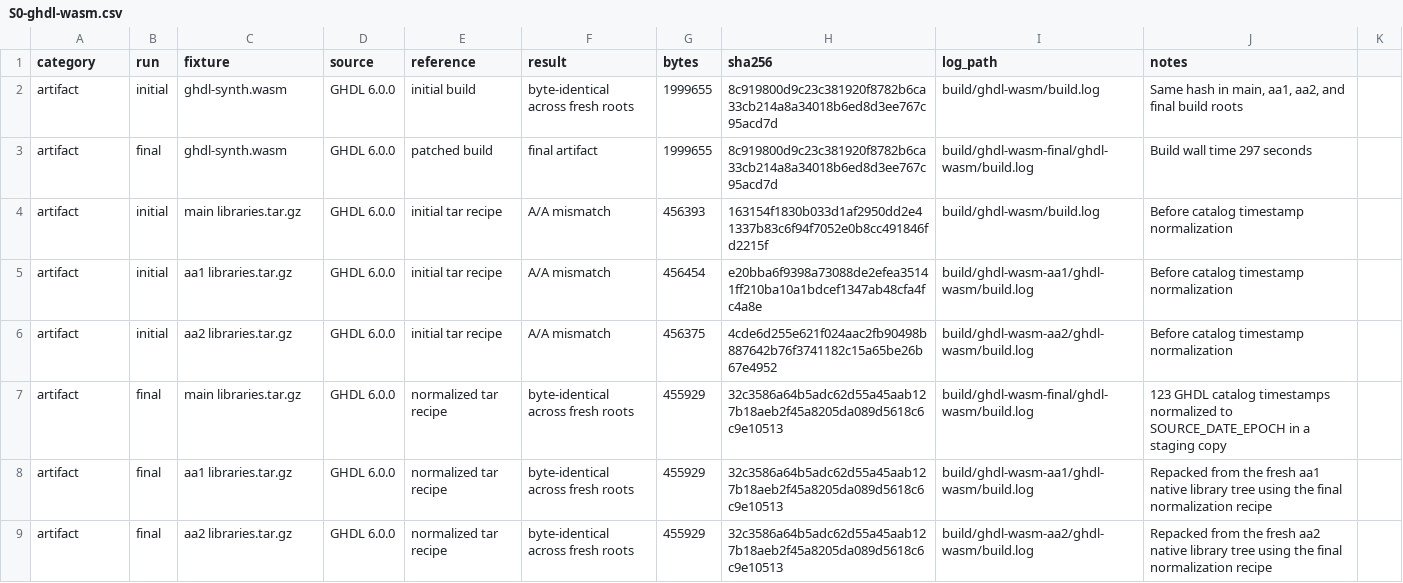
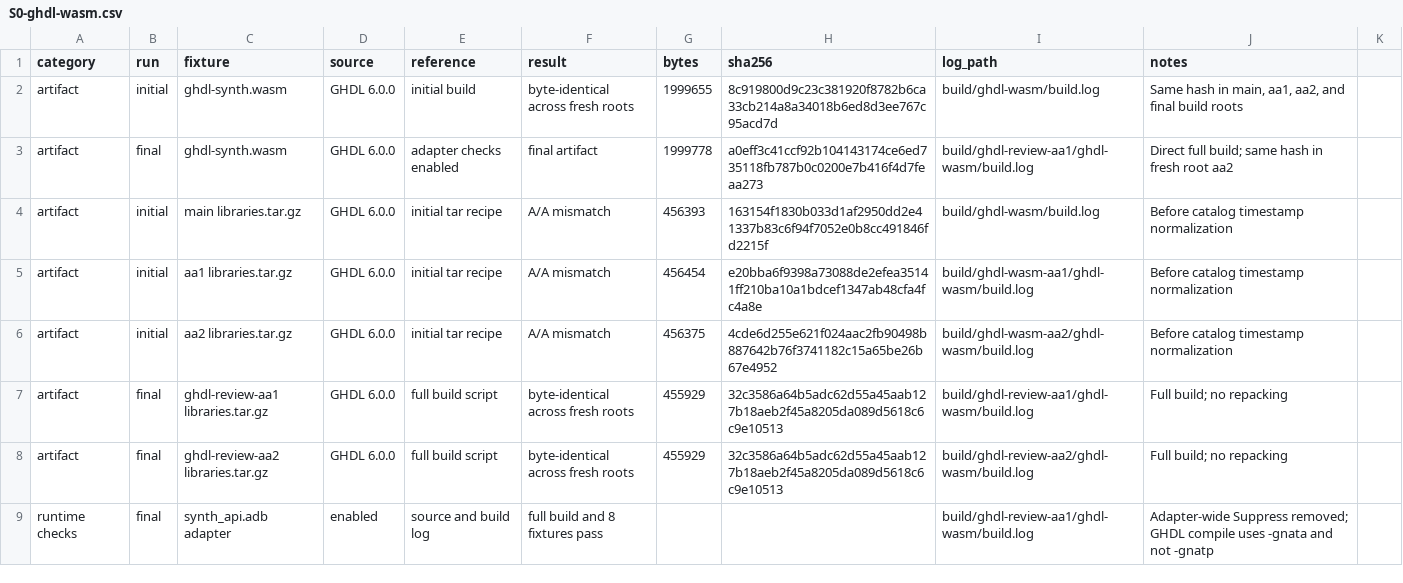
Before and after one commit to gogo-fpga/toolchain, a CSV file: docs/experiments/S0-ghdl-wasm.csv, drawn as a sheet; only a part is shown; the diff covers the shown part only.

```diff
--- a/docs/experiments/S0-ghdl-wasm.csv
+++ b/docs/experiments/S0-ghdl-wasm.csv
@@ -2,3 +2,3 @@ category,run,fixture,source,reference,result,bytes,sha256,log_path,notes
 artifact,initial,ghdl-synth.wasm,GHDL 6.0.0,initial build,byte-identical across fresh roots,1999655,8c919800d9c23c381920f8782b6ca33cb214a8a34018b6ed8d3ee767c95acd7d,build/ghdl-wasm/build.log,"Same hash in main, aa1, aa2, and final build roots"
-artifact,final,ghdl-synth.wasm,GHDL 6.0.0,patched build,final artifact,1999655,8c919800d9c23c381920f8782b6ca33cb214a8a34018b6ed8d3ee767c95acd7d,build/ghdl-wasm-final/ghdl-wasm/build.log,"Build wall time 297 seconds"
+artifact,final,ghdl-synth.wasm,GHDL 6.0.0,adapter checks enabled,final artifact,1999778,a0eff3c41ccf92b104143174ce6ed735118fb787b0c0200e7b416f4d7feaa273,build/ghdl-review-aa1/ghdl-wasm/build.log,"Direct full build; same hash in fresh root aa2"
 artifact,initial,main libraries.tar.gz,GHDL 6.0.0,initial tar recipe,A/A mismatch,456393,163154f1830b033d1af2950dd2e41337b83c6f94f7052e0b8cc491846fd2215f,build/ghdl-wasm/build.log,"Before catalog timestamp normalization"
@@ -6,4 +6,4 @@ artifact,initial,aa1 libraries.tar.gz,GHDL 6.0.0,initial tar recipe,A/A mismatch
 artifact,initial,aa2 libraries.tar.gz,GHDL 6.0.0,initial tar recipe,A/A mismatch,456375,4cde6d255e621f024aac2fb90498b887642b76f3741182c15a65be26b67e4952,build/ghdl-wasm-aa2/ghdl-wasm/build.log,"Before catalog timestamp normalization"
-artifact,final,main libraries.tar.gz,GHDL 6.0.0,normalized tar recipe,byte-identical across fresh roots,455929,32c3586a64b5adc62d55a45aab127b18aeb2f45a8205da089d5618c6c9e10513,build/ghdl-wasm-final/ghdl-wasm/build.log,"123 GHDL catalog timestamps normalized to SOURCE_DATE_EPOCH in a staging copy"
-artifact,final,aa1 libraries.tar.gz,GHDL 6.0.0,normalized tar recipe,byte-identical across fresh roots,455929,32c3586a64b5adc62d55a45aab127b18aeb2f45a8205da089d5618c6c9e10513,build/ghdl-wasm-aa1/ghdl-wasm/build.log,"Repacked from the fresh aa1 native library tree using the final normalization recipe"
-artifact,final,aa2 libraries.tar.gz,GHDL 6.0.0,normalized tar recipe,byte-identical across fresh roots,455929,32c3586a64b5adc62d55a45aab127b18aeb2f45a8205da089d5618c6c9e10513,build/ghdl-wasm-aa2/ghdl-wasm/build.log,"Repacked from the fresh aa2 native library tree using the final normalization recipe"
+artifact,final,ghdl-review-aa1 libraries.tar.gz,GHDL 6.0.0,full build script,byte-identical across fresh roots,455929,32c3586a64b5adc62d55a45aab127b18aeb2f45a8205da089d5618c6c9e10513,build/ghdl-review-aa1/ghdl-wasm/build.log,"Full build; no repacking"
+artifact,final,ghdl-review-aa2 libraries.tar.gz,GHDL 6.0.0,full build script,byte-identical across fresh roots,455929,32c3586a64b5adc62d55a45aab127b18aeb2f45a8205da089d5618c6c9e10513,build/ghdl-review-aa2/ghdl-wasm/build.log,"Full build; no repacking"
+runtime checks,final,synth_api.adb adapter,enabled,source and build log,full build and 8 fixtures pass,,,build/ghdl-review-aa1/ghdl-wasm/build.log,"Adapter-wide Suppress removed; GHDL compile uses -gnata and not -gnatp"
```
Also changed, not shown: 18 edited cells elsewhere in this file, 10 other files.
